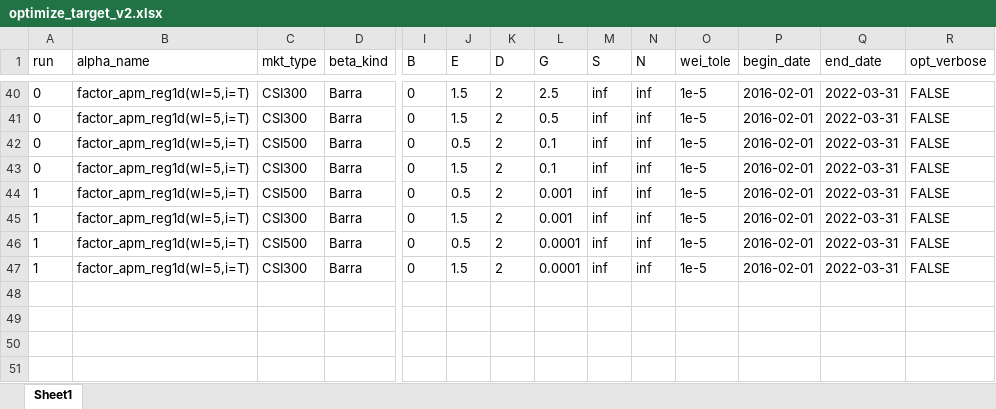
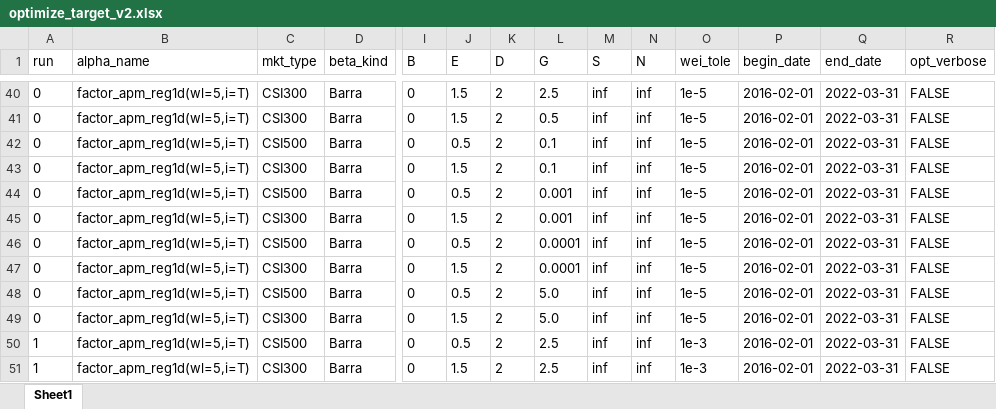
Before and after one commit to wins-m/XJ, an Excel workbook: BarraPCA/optimize_target_v2.xlsx, sheet Sheet1, drawn as a sheet; only a part is shown, gaps mark what is left out; values as stored, in another font and other column widths than the file's, no borders; table styles not drawn; addresses are those after the commit; rows hold the shown columns only; the diff names each change by its address in the sheet, - before the commit and + after, or states it on an @@ line.

```diff
--- a/BarraPCA/optimize_target_v2.xlsx (sheet Sheet1)
+++ b/BarraPCA/optimize_target_v2.xlsx (sheet Sheet1)
-A44:A45 (run): 1
+A44:A45 (run): 0
+row 46: 0 | factor_apm_reg1d(wl=5,i=T) | CSI500 | Barra | 0 | 0.5 | 2 | 0.0001 | inf | inf | 1e-5 | 2016-02-01 | 2022-03-31 | FALSE
+row 47: 0 | factor_apm_reg1d(wl=5,i=T) | CSI300 | Barra | 0 | 1.5 | 2 | 0.0001 | inf | inf | 1e-5 | 2016-02-01 | 2022-03-31 | FALSE
+row 48: 0 | factor_apm_reg1d(wl=5,i=T) | CSI500 | Barra | 0 | 0.5 | 2 | 5.0 | inf | inf | 1e-5 | 2016-02-01 | 2022-03-31 | FALSE
+row 49: 0 | factor_apm_reg1d(wl=5,i=T) | CSI300 | Barra | 0 | 1.5 | 2 | 5.0 | inf | inf | 1e-5 | 2016-02-01 | 2022-03-31 | FALSE
-L50:L51 (G): 0.0001
+L50:L51 (G): 2.5
-O50:O51 (wei_tole): 1e-5
+O50:O51 (wei_tole): 1e-3
```
Also changed, not shown: BarraPCA/access_barra.xlsx, 9 other files.
